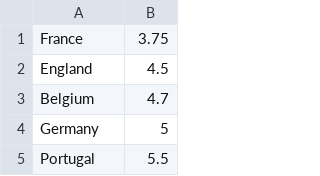
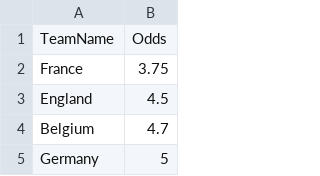
Before and after one commit to stefan-stein/RSS-Euro-2020, a CSV file: making_final.csv, drawn as a sheet; only a part is shown; the shorter side is filled out with more unchanged rows; the diff names each change by its address in the sheet, - before the commit and + after, or states it on an @@ line.

Commit message:
Add files via upload

```diff
--- a/making_final.csv
+++ b/making_final.csv
+row 1: TeamName | Odds
```
